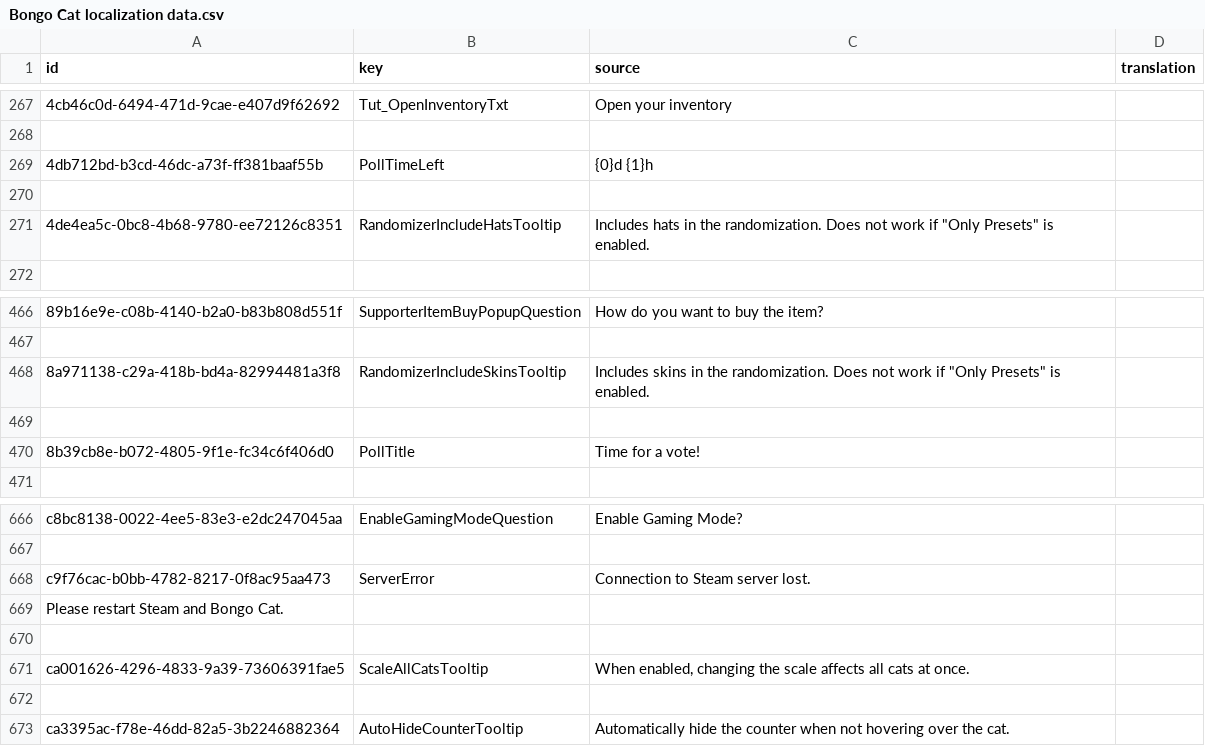
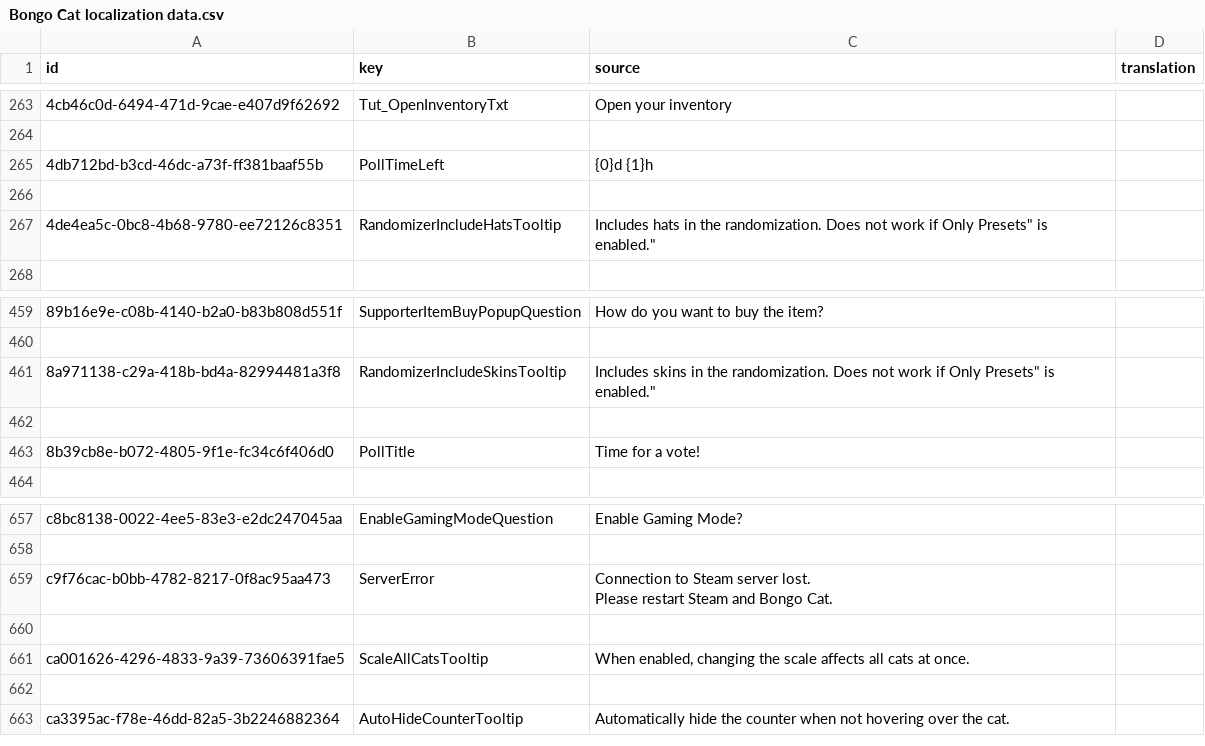
Before and after one commit to Davido101/Bongo-Cat-Toki-Pona-translation, a CSV file: Bongo Cat localization data.csv, drawn as a sheet; only a part is shown, gaps mark what is left out; removed rows and columns are numbered as before the commit, all else as after; ↵ is a line break in a cell; the diff covers the shown part only; the diff names each change by its address in the sheet, - before the commit and + after, or states it on an @@ line.

Commit message:
Fixed newlines
Added double quotes to every bit of source text so newlines would get interpreted correctly

```diff
--- a/Bongo Cat localization data.csv
+++ b/Bongo Cat localization data.csv
-C267 (source): …work if "Only Presets" is enabled.
+C267 (source): …work if Only Presets" is enabled."
-C461 (source): …work if "Only Presets" is enabled.
+C461 (source): …work if Only Presets" is enabled."
-C659 (source): …server lost.
+C659 (source): …server lost. ↵ Please restart Steam and Bongo Cat.
-row 669: Please restart Steam and Bongo Cat.
```
Also changed, not shown: 16 removed rows and 10 edited cells elsewhere in this file.
